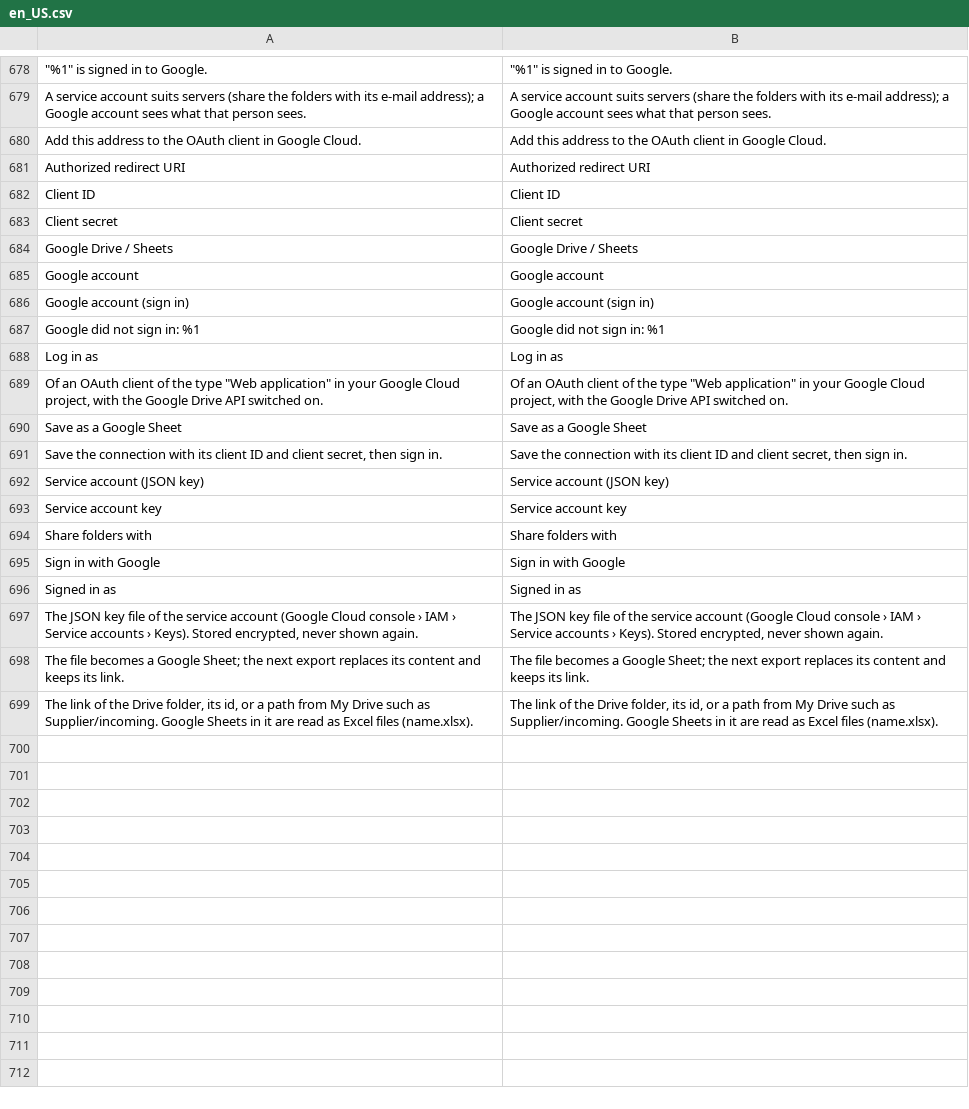
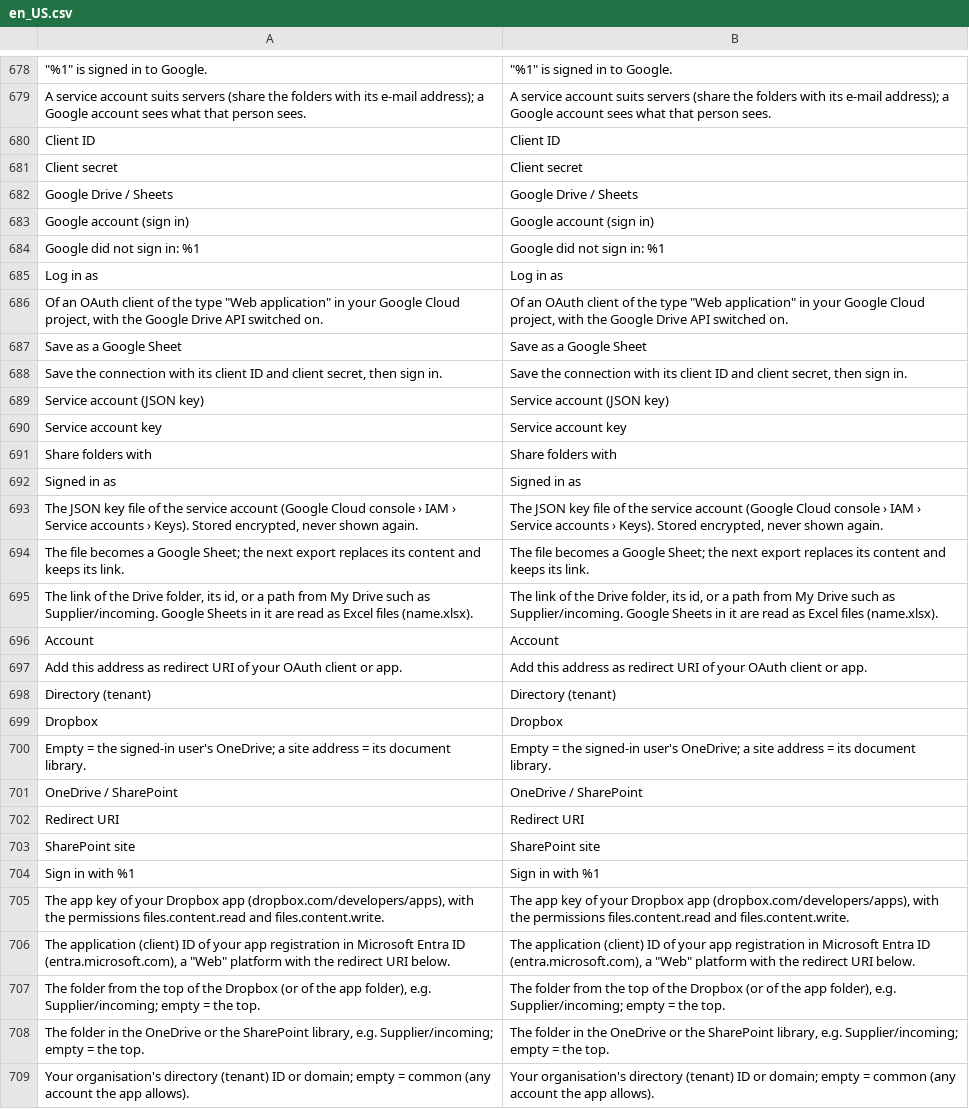
Before and after one commit to iranimij/openimport, a CSV file: i18n/en_US.csv, drawn as a sheet; only a part is shown, gaps mark what is left out.

```diff
--- a/i18n/en_US.csv
+++ b/i18n/en_US.csv
@@ -679,4 +679,2 @@
 "A service account suits servers (share the folders with its e-mail address); a Google account sees what that person sees.","A service account suits servers (share the folders with its e-mail address); a Google account sees what that person sees."
-"Add this address to the OAuth client in Google Cloud.","Add this address to the OAuth client in Google Cloud."
-"Authorized redirect URI","Authorized redirect URI"
 "Client ID","Client ID"
@@ -684,3 +682,2 @@
 "Google Drive / Sheets","Google Drive / Sheets"
-"Google account","Google account"
 "Google account (sign in)","Google account (sign in)"
@@ -694,3 +691,2 @@
 "Share folders with","Share folders with"
-"Sign in with Google","Sign in with Google"
 "Signed in as","Signed in as"
@@ -699 +695,15 @@
 "The link of the Drive folder, its id, or a path from My Drive such as Supplier/incoming. Google Sheets in it are read as Excel files (name.xlsx).","The link of the Drive folder, its id, or a path from My Drive such as Supplier/incoming. Google Sheets in it are read as Excel files (name.xlsx)."
+"Account","Account"
+"Add this address as redirect URI of your OAuth client or app.","Add this address as redirect URI of your OAuth client or app."
+"Directory (tenant)","Directory (tenant)"
+"Dropbox","Dropbox"
+"Empty = the signed-in user's OneDrive; a site address = its document library.","Empty = the signed-in user's OneDrive; a site address = its document library."
+"OneDrive / SharePoint","OneDrive / SharePoint"
+"Redirect URI","Redirect URI"
+"SharePoint site","SharePoint site"
+"Sign in with %1","Sign in with %1"
+"The app key of your Dropbox app (dropbox.com/developers/apps), with the permissions files.content.read and files.content.write.","The app key of your Dropbox app (dropbox.com/developers/apps), with the permissions files.content.read and files.content.write."
+"The application (client) ID of your app registration in Microsoft Entra ID (entra.microsoft.com), a ""Web"" platform with the redirect URI below.","The application (client) ID of your app registration in Microsoft Entra ID (entra.microsoft.com), a ""Web"" platform with the redirect URI below."
+"The folder from the top of the Dropbox (or of the app folder), e.g. Supplier/incoming; empty = the top.","The folder from the top of the Dropbox (or of the app folder), e.g. Supplier/incoming; empty = the top."
+"The folder in the OneDrive or the SharePoint library, e.g. Supplier/incoming; empty = the top.","The folder in the OneDrive or the SharePoint library, e.g. Supplier/incoming; empty = the top."
+"Your organisation's directory (tenant) ID or domain; empty = common (any account the app allows).","Your organisation's directory (tenant) ID or domain; empty = common (any account the app allows)."
```
Also changed, not shown: i18n/de_DE.csv, 38 other files.
